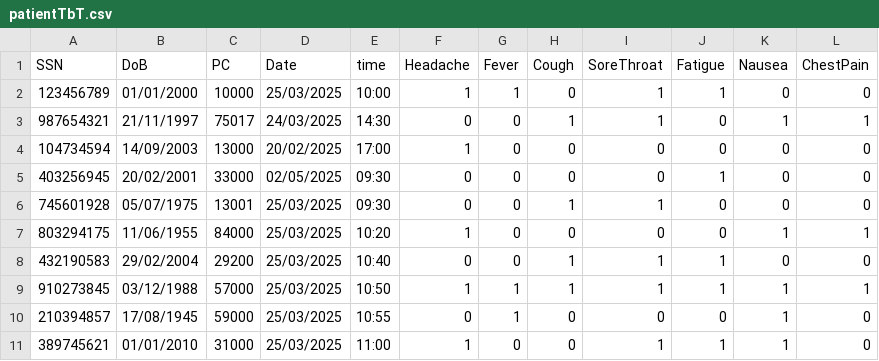
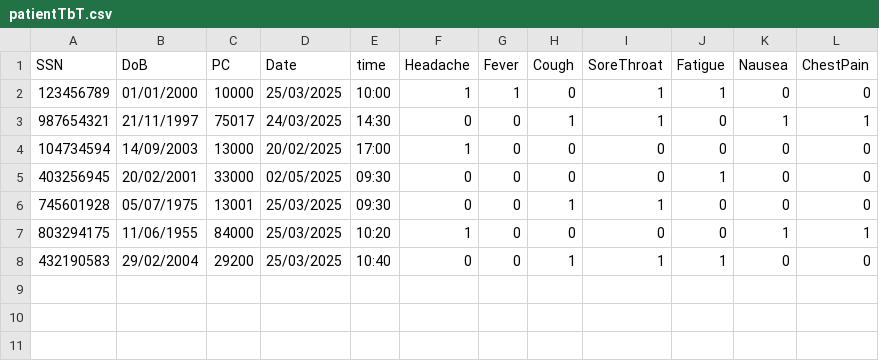
Before and after one commit to LeVfreuur/NF06, a CSV file: patientTbT.csv, drawn as a sheet; the diff names each change by its address in the sheet, - before the commit and + after, or states it on an @@ line.

```diff
--- a/patientTbT.csv
+++ b/patientTbT.csv
-row 9: 910273845 | 03/12/1988 | 57000 | 25/03/2025 | 10:50 | 1 | 1 | 1 | 1 | 1 | 1 | 1
-row 10: 210394857 | 17/08/1945 | 59000 | 25/03/2025 | 10:55 | 0 | 1 | 0 | 0 | 0 | 1 | 0
-row 11: 389745621 | 01/01/2010 | 31000 | 25/03/2025 | 11:00 | 1 | 0 | 0 | 1 | 1 | 1 | 0
```
Also changed, not shown: 4 other files.
